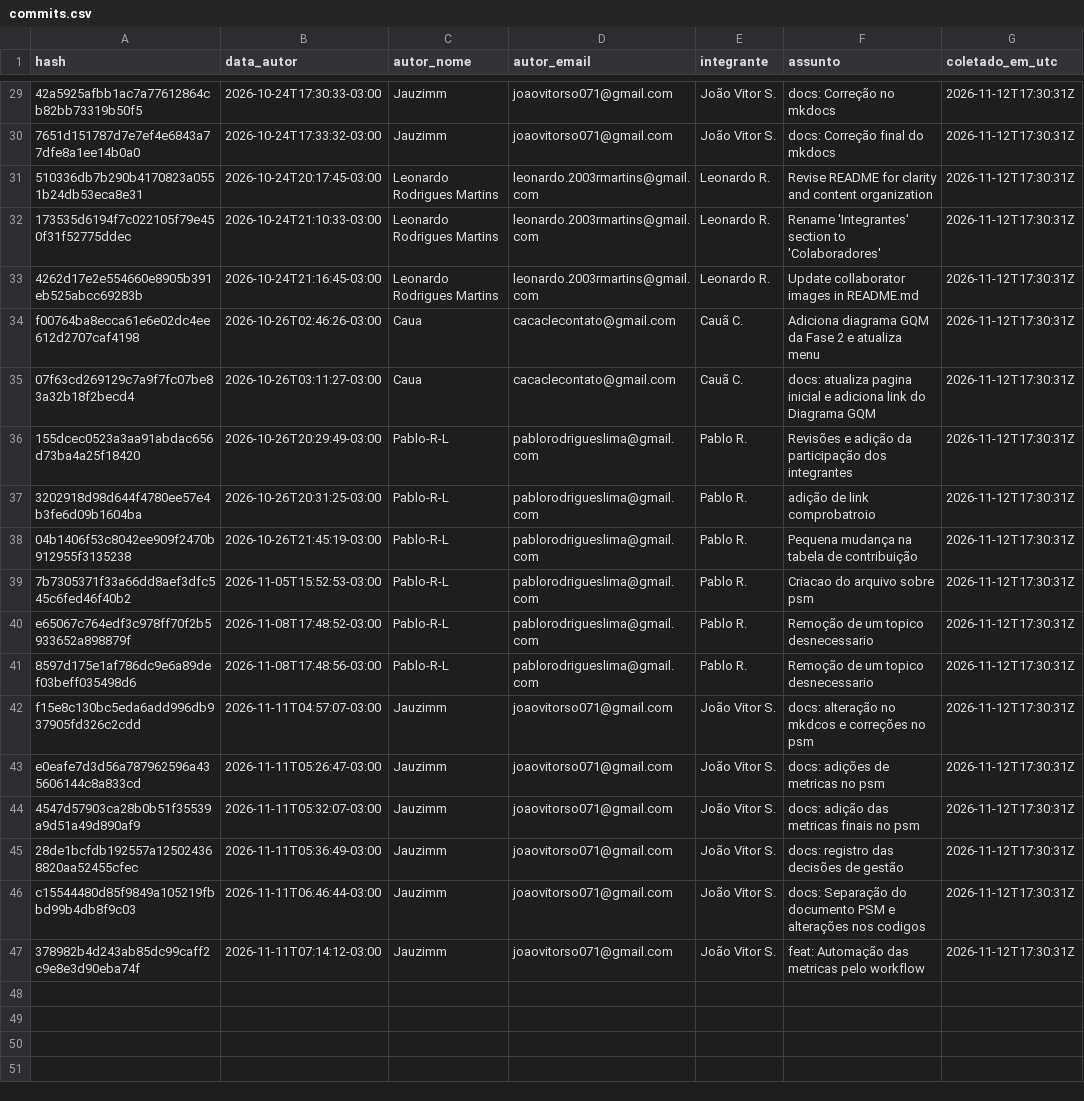
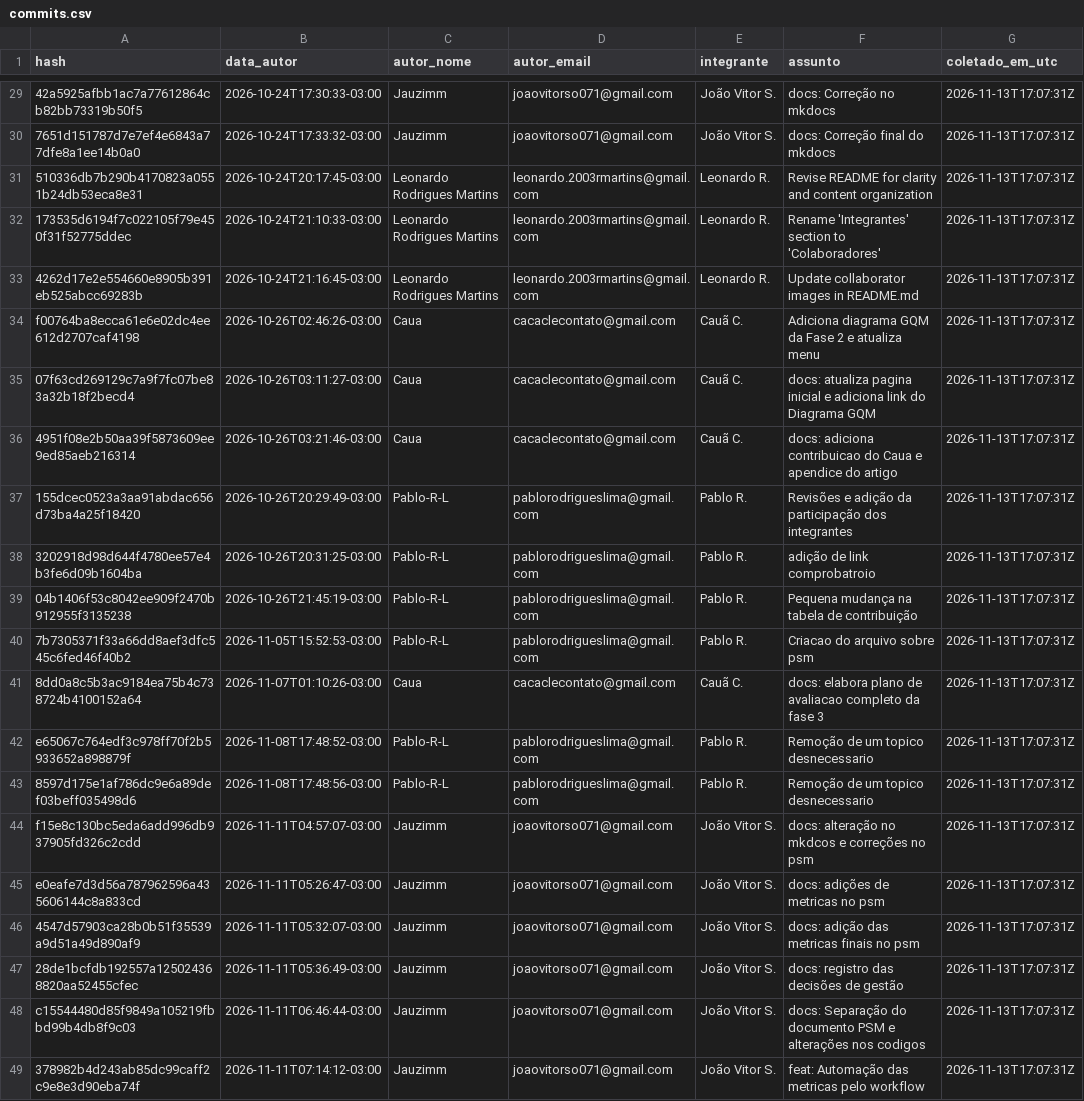
Before and after one commit to FCTE-Qualidade-de-Software-1/2026-2_T02_HEDY_LAMAR, a CSV file: dados/psm/commits.csv, drawn as a sheet; only a part is shown, gaps mark what is left out; addresses are those after the commit; the diff covers the shown part only; the diff names each change by its address in the sheet, - before the commit and + after, or states it on an @@ line.

```diff
--- a/dados/psm/commits.csv
+++ b/dados/psm/commits.csv
-G29:G35 (coletado_em_utc): 2026-11-12T17:30:31Z
+G29:G35 (coletado_em_utc): 2026-11-13T17:07:31Z
+row 36: 4951f08e2b50aa39f5873609ee9ed85aeb216314 | 2026-10-26T03:21:46-03:00 | Caua | cacaclecontato@gmail.com | Cauã C. | docs: adiciona contribuicao do Caua e apendice do artigo | 2026-11-13T17:07:31Z
-G37:G40 (coletado_em_utc): 2026-11-12T17:30:31Z
+G37:G40 (coletado_em_utc): 2026-11-13T17:07:31Z
+row 41: 8dd0a8c5b3ac9184ea75b4c738724b4100152a64 | 2026-11-07T01:10:26-03:00 | Caua | cacaclecontato@gmail.com | Cauã C. | docs: elabora plano de avaliacao completo da fase 3 | 2026-11-13T17:07:31Z
-G42:G49 (coletado_em_utc): 2026-11-12T17:30:31Z
+G42:G49 (coletado_em_utc): 2026-11-13T17:07:31Z
```
Also changed, not shown: 27 edited cells elsewhere in this file, dados/psm/prs.csv, 2 other files.
